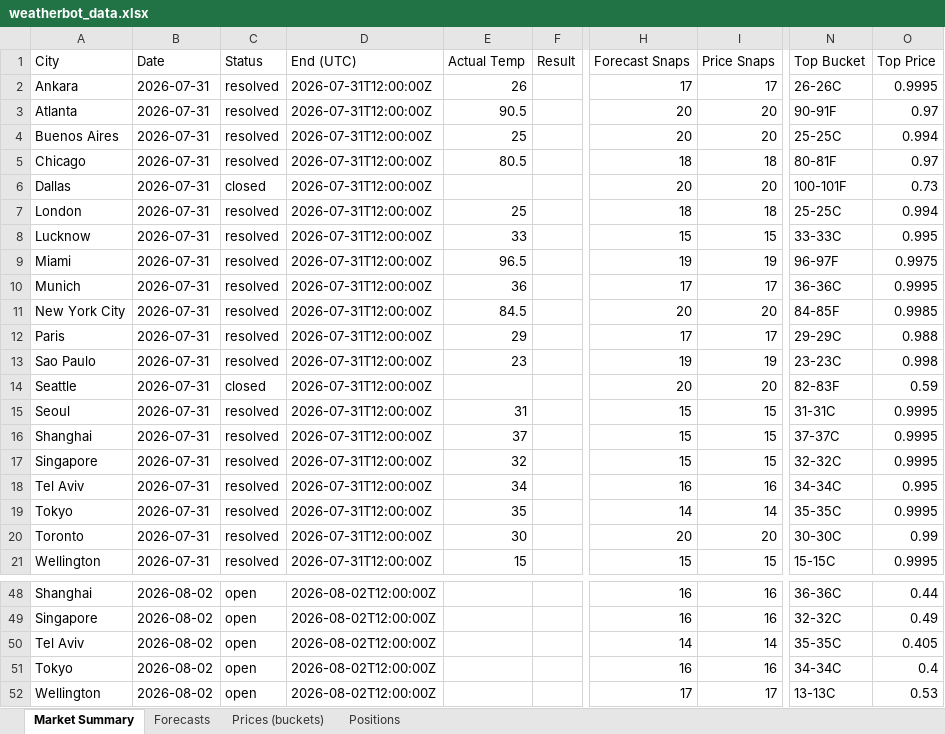
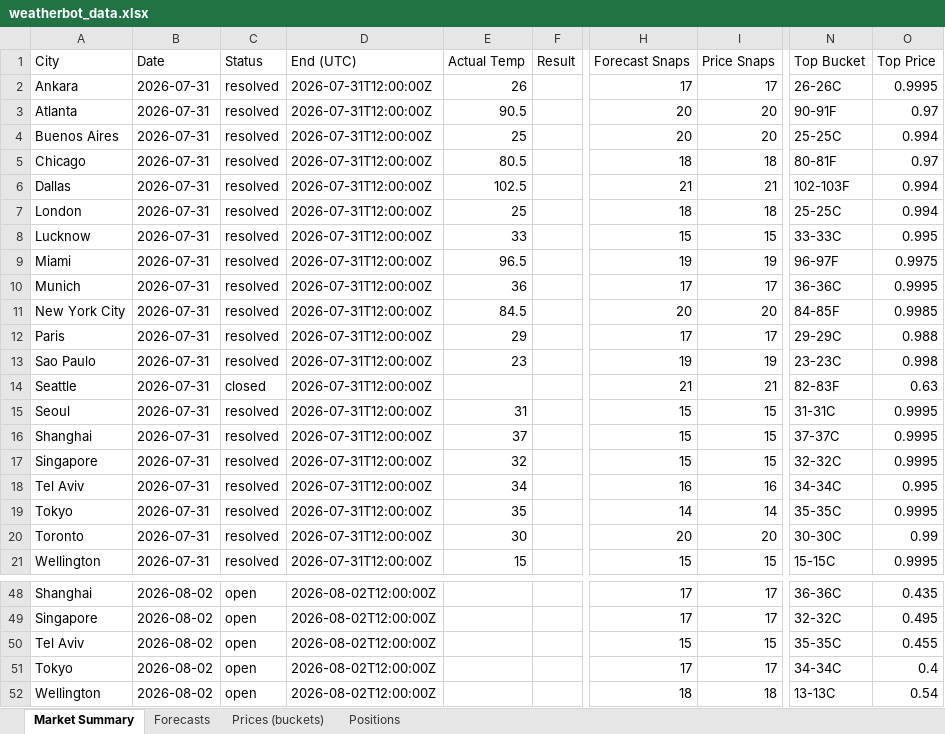
Before and after one commit to my6699/weatherbot-collector, an Excel workbook: data/weatherbot_data.xlsx, sheet Market Summary, drawn as a sheet; only a part is shown, gaps mark what is left out; values as stored, in another font and other column widths than the file's, no borders; the diff covers the shown part only; the diff names each change by its address in the sheet, - before the commit and + after, or states it on an @@ line.

```diff
--- a/data/weatherbot_data.xlsx (sheet Market Summary)
+++ b/data/weatherbot_data.xlsx (sheet Market Summary)
-C6 (Status): closed
+C6 (Status): resolved
-E6 (Actual Temp): (empty)
+E6 (Actual Temp): 102.5
-H6 (Forecast Snaps): 20
+H6 (Forecast Snaps): 21
-I6 (Price Snaps): 20
+I6 (Price Snaps): 21
-N6 (Top Bucket): 100-101F
+N6 (Top Bucket): 102-103F
-O6 (Top Price): 0.73
+O6 (Top Price): 0.994
-H14 (Forecast Snaps): 20
+H14 (Forecast Snaps): 21
-I14 (Price Snaps): 20
+I14 (Price Snaps): 21
-O14 (Top Price): 0.59
+O14 (Top Price): 0.63
-H48:H49 (Forecast Snaps): 16
+H48:H49 (Forecast Snaps): 17
-I48:I49 (Price Snaps): 16
+I48:I49 (Price Snaps): 17
-O48 (Top Price): 0.44
+O48 (Top Price): 0.435
-O49 (Top Price): 0.49
+O49 (Top Price): 0.495
-H50 (Forecast Snaps): 14
+H50 (Forecast Snaps): 15
-I50 (Price Snaps): 14
+I50 (Price Snaps): 15
-O50 (Top Price): 0.405
+O50 (Top Price): 0.455
-H51 (Forecast Snaps): 16
+H51 (Forecast Snaps): 17
-I51 (Price Snaps): 16
+I51 (Price Snaps): 17
-H52 (Forecast Snaps): 17
+H52 (Forecast Snaps): 18
-I52 (Price Snaps): 17
+I52 (Price Snaps): 18
-O52 (Top Price): 0.53
+O52 (Top Price): 0.54
```
Also changed, not shown: 78 edited cells elsewhere in this sheet, sheet Prices (buckets), sheet Forecasts, sheet Positions, 34 other files.
